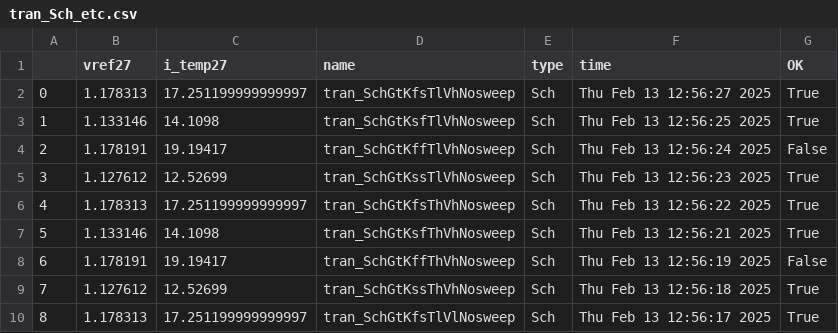
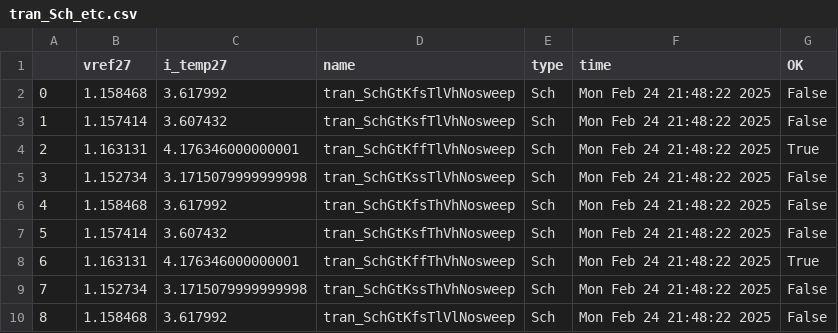
Before and after one commit to analogicus/jnw_gr02_sky130a, a CSV file: sim/JNW_VIS_TI/results/tran_Sch_etc.csv, drawn as a sheet; only a part is shown; the diff covers the shown part only.

```diff
--- a/sim/JNW_VIS_TI/results/tran_Sch_etc.csv
+++ b/sim/JNW_VIS_TI/results/tran_Sch_etc.csv
@@ -1,10 +1,10 @@
 ,vref27,i_temp27,name,type,time,OK
-0,1.178313,17.251199999999997,tran_SchGtKfsTlVhNosweep,Sch,Thu Feb 13 12:56:27 2025,True
-1,1.133146,14.1098,tran_SchGtKsfTlVhNosweep,Sch,Thu Feb 13 12:56:25 2025,True
-2,1.178191,19.19417,tran_SchGtKffTlVhNosweep,Sch,Thu Feb 13 12:56:24 2025,False
-3,1.127612,12.52699,tran_SchGtKssTlVhNosweep,Sch,Thu Feb 13 12:56:23 2025,True
-4,1.178313,17.251199999999997,tran_SchGtKfsThVhNosweep,Sch,Thu Feb 13 12:56:22 2025,True
-5,1.133146,14.1098,tran_SchGtKsfThVhNosweep,Sch,Thu Feb 13 12:56:21 2025,True
-6,1.178191,19.19417,tran_SchGtKffThVhNosweep,Sch,Thu Feb 13 12:56:19 2025,False
-7,1.127612,12.52699,tran_SchGtKssThVhNosweep,Sch,Thu Feb 13 12:56:18 2025,True
-8,1.178313,17.251199999999997,tran_SchGtKfsTlVlNosweep,Sch,Thu Feb 13 12:56:17 2025,True
+0,1.158468,3.617992,tran_SchGtKfsTlVhNosweep,Sch,Mon Feb 24 21:48:22 2025,False
+1,1.157414,3.607432,tran_SchGtKsfTlVhNosweep,Sch,Mon Feb 24 21:48:22 2025,False
+2,1.163131,4.176346000000001,tran_SchGtKffTlVhNosweep,Sch,Mon Feb 24 21:48:22 2025,True
+3,1.152734,3.1715079999999998,tran_SchGtKssTlVhNosweep,Sch,Mon Feb 24 21:48:22 2025,False
+4,1.158468,3.617992,tran_SchGtKfsThVhNosweep,Sch,Mon Feb 24 21:48:22 2025,False
+5,1.157414,3.607432,tran_SchGtKsfThVhNosweep,Sch,Mon Feb 24 21:48:22 2025,False
+6,1.163131,4.176346000000001,tran_SchGtKffThVhNosweep,Sch,Mon Feb 24 21:48:22 2025,True
+7,1.152734,3.1715079999999998,tran_SchGtKssThVhNosweep,Sch,Mon Feb 24 21:48:22 2025,False
+8,1.158468,3.617992,tran_SchGtKfsTlVlNosweep,Sch,Mon Feb 24 21:48:22 2025,False
```
Also changed, not shown: 28 edited cells elsewhere in this file, sim/JNW_VIS_TI/results/tran_Sch_mc.csv, 28 other files.
